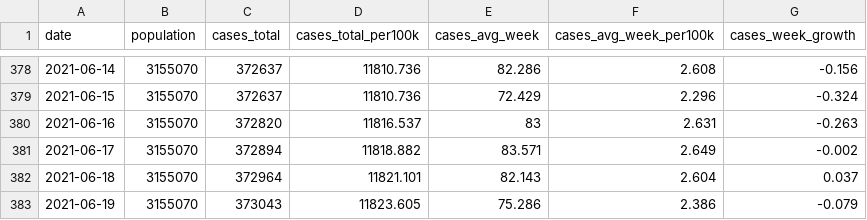
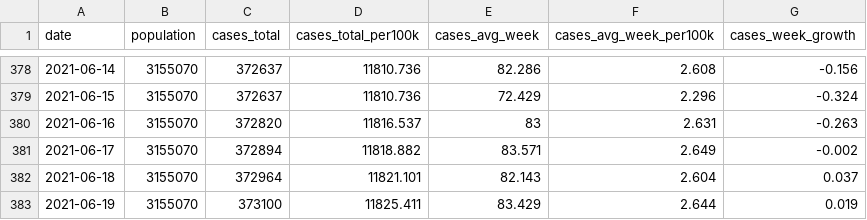
Before and after one commit to ijlyttle/covidIowa, a CSV file: workflow/data/04-explore/iowa_cases_week.csv, drawn as a sheet; only a part is shown, gaps mark what is left out.

```diff
--- a/workflow/data/04-explore/iowa_cases_week.csv
+++ b/workflow/data/04-explore/iowa_cases_week.csv
@@ -382,2 +382,2 @@ date,population,cases_total,cases_total_per100k,cases_avg_week,cases_avg_week_pe
 2021-06-18,3155070,372964,11821.101,82.143,2.604,0.037
-2021-06-19,3155070,373043,11823.605,75.286,2.386,-0.079
+2021-06-19,3155070,373100,11825.411,83.429,2.644,0.019
```
Also changed, not shown: workflow/data/02-scrape-idph/access-2021-06-19.csv, workflow/data/99-publish/iowa_cases_week.csv, 19 other files.
